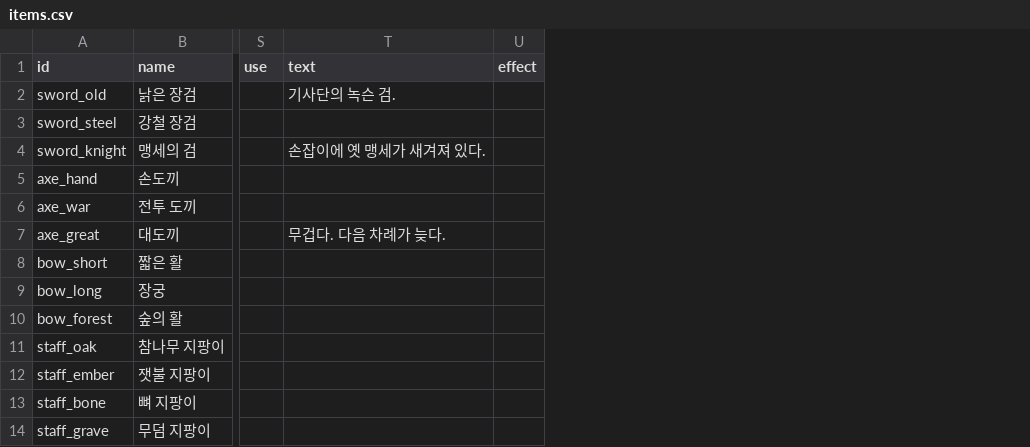
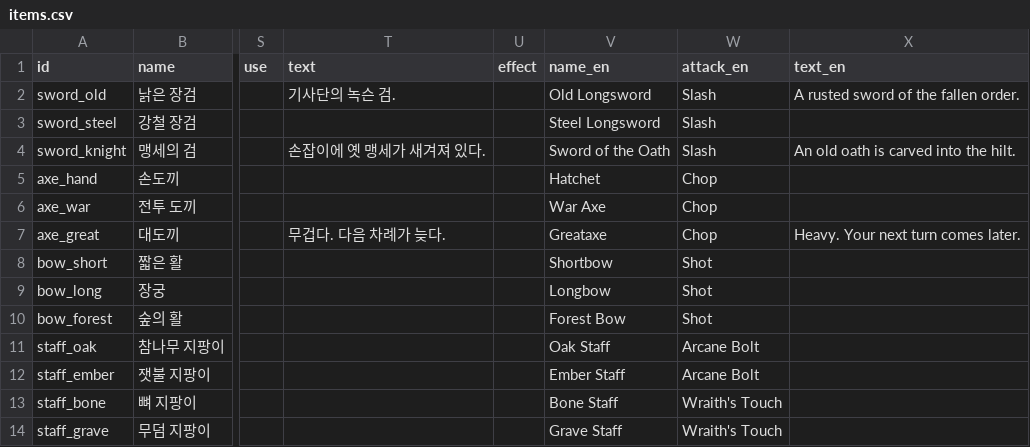
Before and after one commit to LeArc6910/hero-to-you, a CSV file: Assets/_Project/Resources/Data/Items/items.csv, drawn as a sheet; only a part is shown, gaps mark what is left out; the diff names each change by its address in the sheet, - before the commit and + after, or states it on an @@ line.

Commit message:
Fill in English for the data sheets
Adds <column>_en cells to twelve sheets: classes, skills, upgrades,
pairings, monsters and their skills, items, chapters (titles, towns,
places, bosses, goals and notices), the 25 story pages, renown ranks,
journal perks and achievements. Korean columns are unchanged; only
columns were added, so the rules, the sheet fingerprint and replays do
not depend on the language. The renown tip in strings.csv now uses the
same rank names. Events, choices, campfire talks and Core's sentences
are still Korean only.

```diff
--- a/Assets/_Project/Resources/Data/Items/items.csv
+++ b/Assets/_Project/Resources/Data/Items/items.csv
+column V (name_en), rows 2-14: Old Longsword | Steel Longsword | Sword of the Oath | Hatchet | War Axe | Greataxe | Shortbow | Longbow | Forest Bow | Oak Staff | Ember Staff | Bone Staff | Grave Staff
+column W (attack_en), rows 2-14: Slash | Slash | Slash | Chop | Chop | Chop | Shot | Shot | Shot | Arcane Bolt | Arcane Bolt | Wraith's Touch | Wraith's Touch
+column X (text_en), rows 2-7: A rusted sword of the fallen order. |  | An old oath is carved into the hilt. |  |  | Heavy. Your next turn comes later.
```
Also changed, not shown: Assets/_Project/Resources/Data/Classes/classes.csv, Assets/_Project/Resources/Data/Classes/skills.csv, 12 other files.
